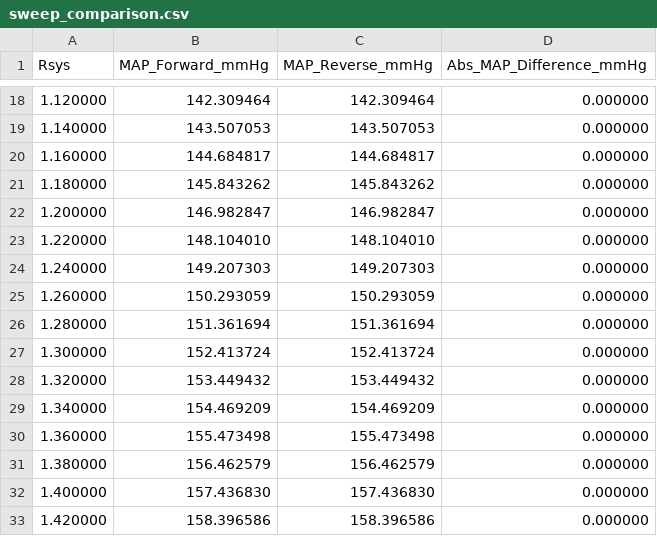
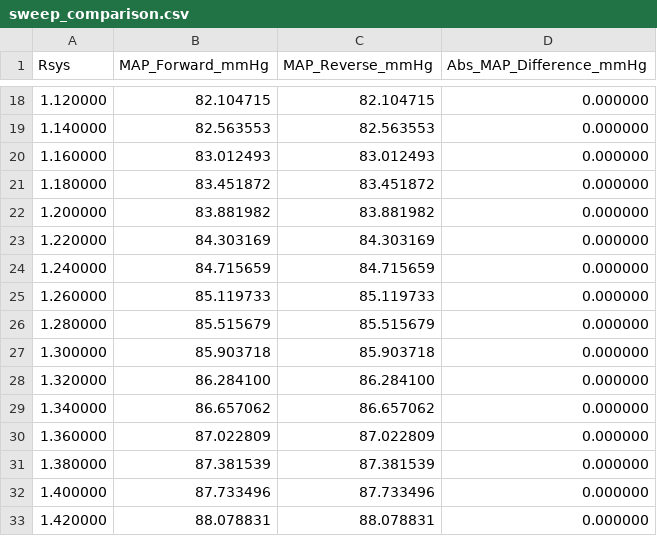
Before and after one commit to H123-lab/cardiovascular-multistability, a CSV file: results/processed/sweep_comparison.csv, drawn as a sheet; only a part is shown, gaps mark what is left out; the diff covers the shown part only.

```diff
--- a/results/processed/sweep_comparison.csv
+++ b/results/processed/sweep_comparison.csv
@@ -18,16 +18,16 @@ Rsys,MAP_Forward_mmHg,MAP_Reverse_mmHg,Abs_MAP_Difference_mmHg
-1.120000,142.309464,142.309464,0.000000
-1.140000,143.507053,143.507053,0.000000
-1.160000,144.684817,144.684817,0.000000
-1.180000,145.843262,145.843262,0.000000
-1.200000,146.982847,146.982847,0.000000
-1.220000,148.104010,148.104010,0.000000
-1.240000,149.207303,149.207303,0.000000
-1.260000,150.293059,150.293059,0.000000
-1.280000,151.361694,151.361694,0.000000
-1.300000,152.413724,152.413724,0.000000
-1.320000,153.449432,153.449432,0.000000
-1.340000,154.469209,154.469209,0.000000
-1.360000,155.473498,155.473498,0.000000
-1.380000,156.462579,156.462579,0.000000
-1.400000,157.436830,157.436830,0.000000
-1.420000,158.396586,158.396586,0.000000
+1.120000,82.104715,82.104715,0.000000
+1.140000,82.563553,82.563553,0.000000
+1.160000,83.012493,83.012493,0.000000
+1.180000,83.451872,83.451872,0.000000
+1.200000,83.881982,83.881982,0.000000
+1.220000,84.303169,84.303169,0.000000
+1.240000,84.715659,84.715659,0.000000
+1.260000,85.119733,85.119733,0.000000
+1.280000,85.515679,85.515679,0.000000
+1.300000,85.903718,85.903718,0.000000
+1.320000,86.284100,86.284100,0.000000
+1.340000,86.657062,86.657062,0.000000
+1.360000,87.022809,87.022809,0.000000
+1.380000,87.381539,87.381539,0.000000
+1.400000,87.733496,87.733496,0.000000
+1.420000,88.078831,88.078831,0.000000
```
Also changed, not shown: 90 edited cells elsewhere in this file, results/processed/coexistence_R140_summary.csv, results/processed/forward_sweep.csv, 1 other file.
